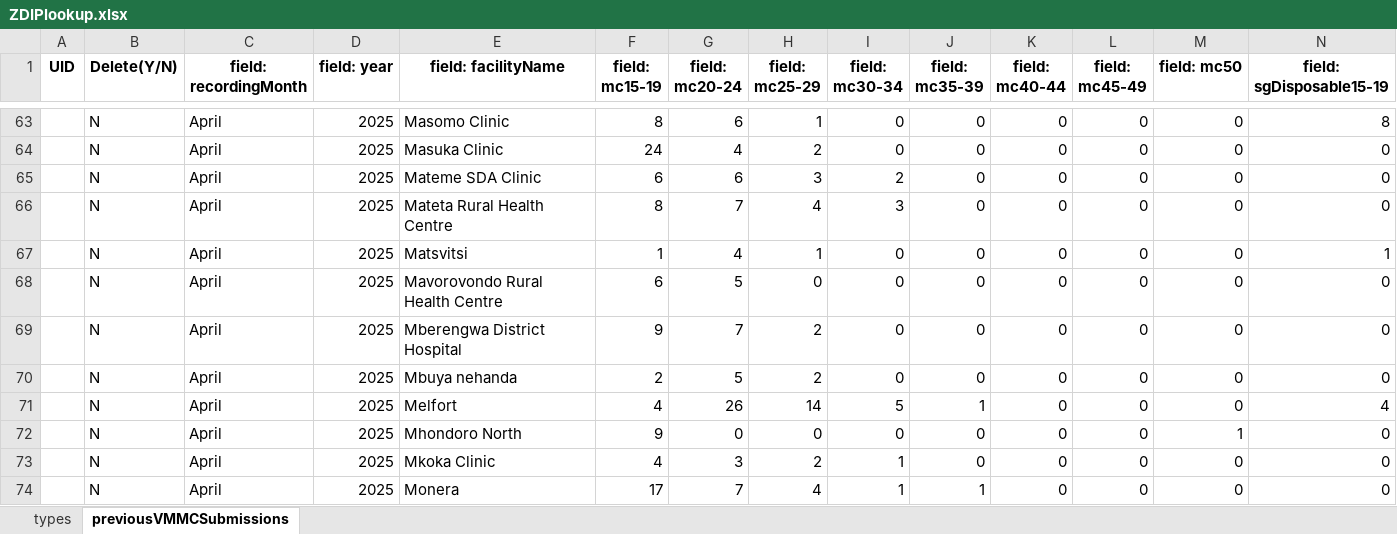
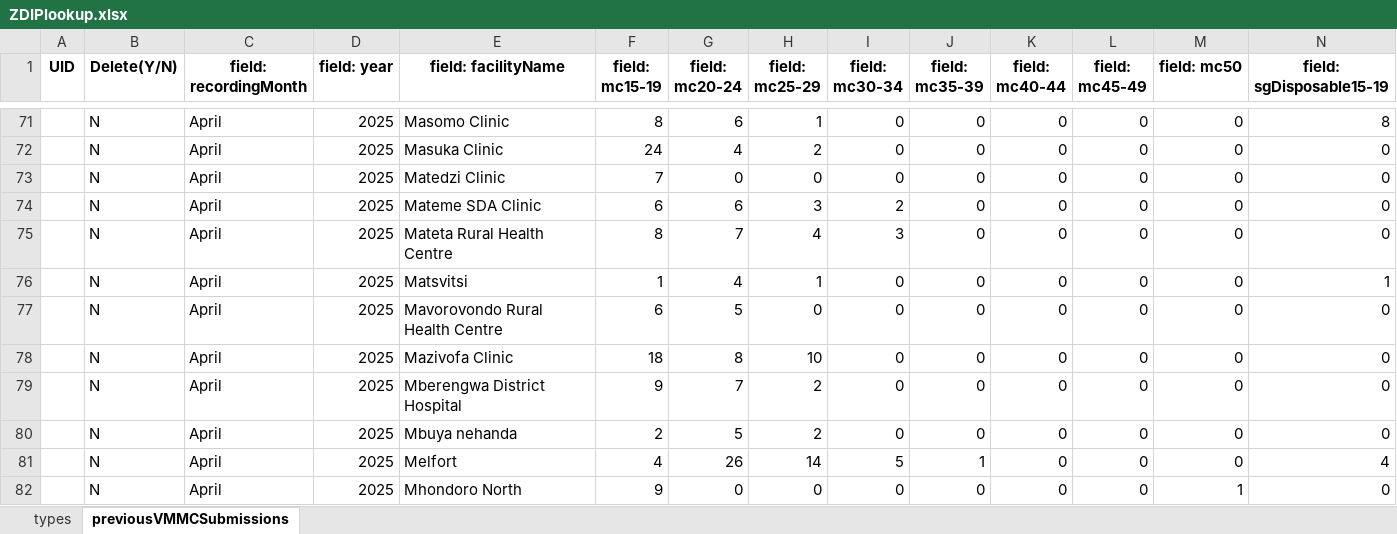
Before and after one commit to ashleymutenha/zazicProgrammaticReport, an Excel workbook: ZDIPlookup.xlsx, sheet previousVMMCSubmissions, drawn as a sheet; only a part is shown, gaps mark what is left out; the shorter side is filled out with more unchanged rows; values as stored, in another font and other column widths than the file's, no borders; rows hold the shown columns only; the diff covers the shown part only; the diff names each change by its address in the sheet, - before the commit and + after, or states it on an @@ line.

```diff
--- a/ZDIPlookup.xlsx (sheet previousVMMCSubmissions)
+++ b/ZDIPlookup.xlsx (sheet previousVMMCSubmissions)
+row 73:  | N | April | 2025 | Matedzi Clinic | 7 | 0 | 0 | 0 | 0 | 0 | 0 | 0 | 0
+row 78:  | N | April | 2025 | Mazivofa Clinic | 18 | 8 | 10 | 0 | 0 | 0 | 0 | 0 | 0
```
Also changed, not shown: 16 added rows elsewhere in this sheet, data.xlsx, generalDF.xlsx, 7 other files.
